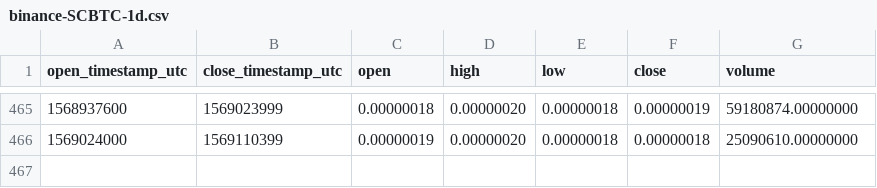
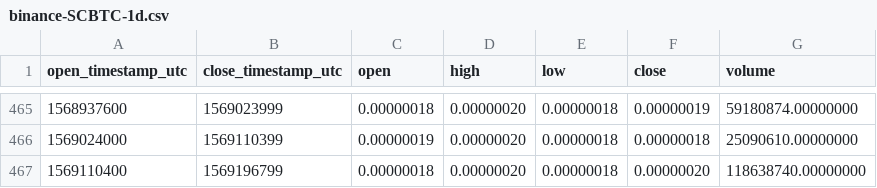
Before and after one commit to cryptobigbro/binance-SCBTC, a CSV file: binance-SCBTC-1d.csv, drawn as a sheet; only a part is shown, gaps mark what is left out; the diff names each change by its address in the sheet, - before the commit and + after, or states it on an @@ line.

```diff
--- a/binance-SCBTC-1d.csv
+++ b/binance-SCBTC-1d.csv
+row 467: 1569110400 | 1569196799 | 0.00000018 | 0.00000020 | 0.00000018 | 0.00000020 | 118638740.00000000
```
Also changed, not shown: binance-SCBTC-1h.csv.
